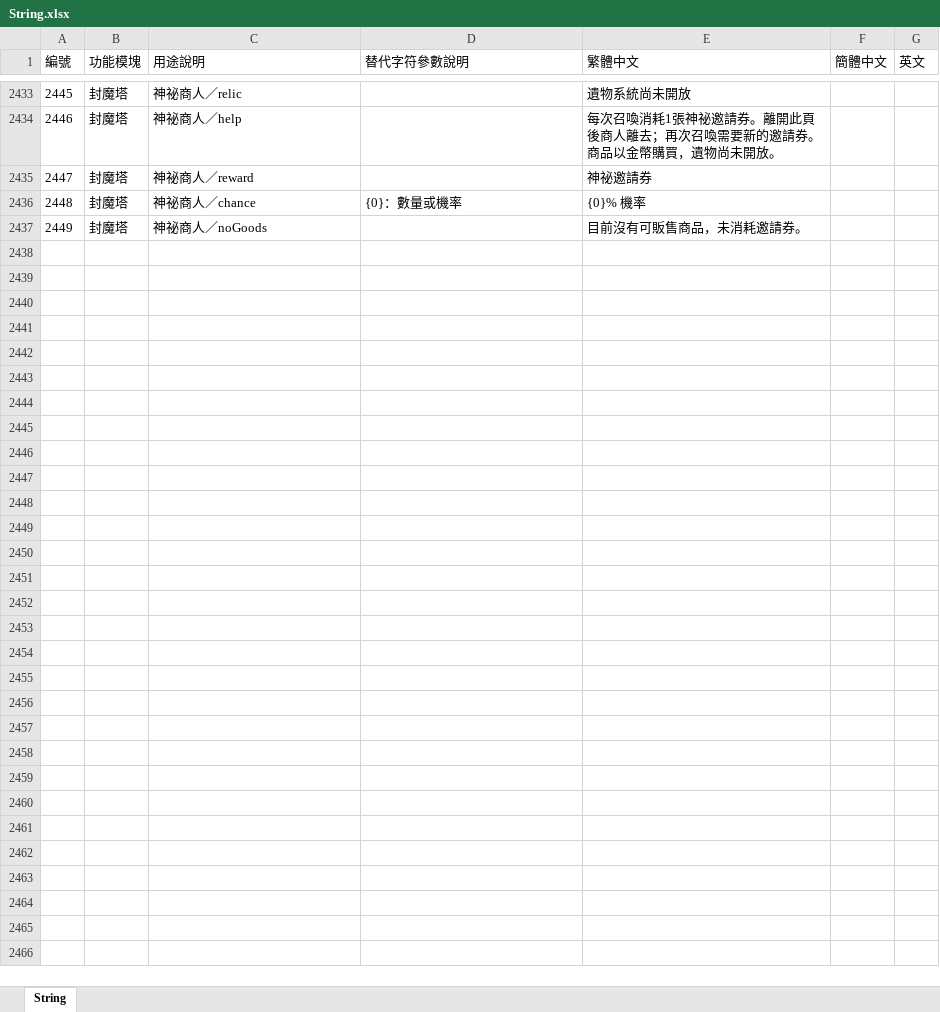
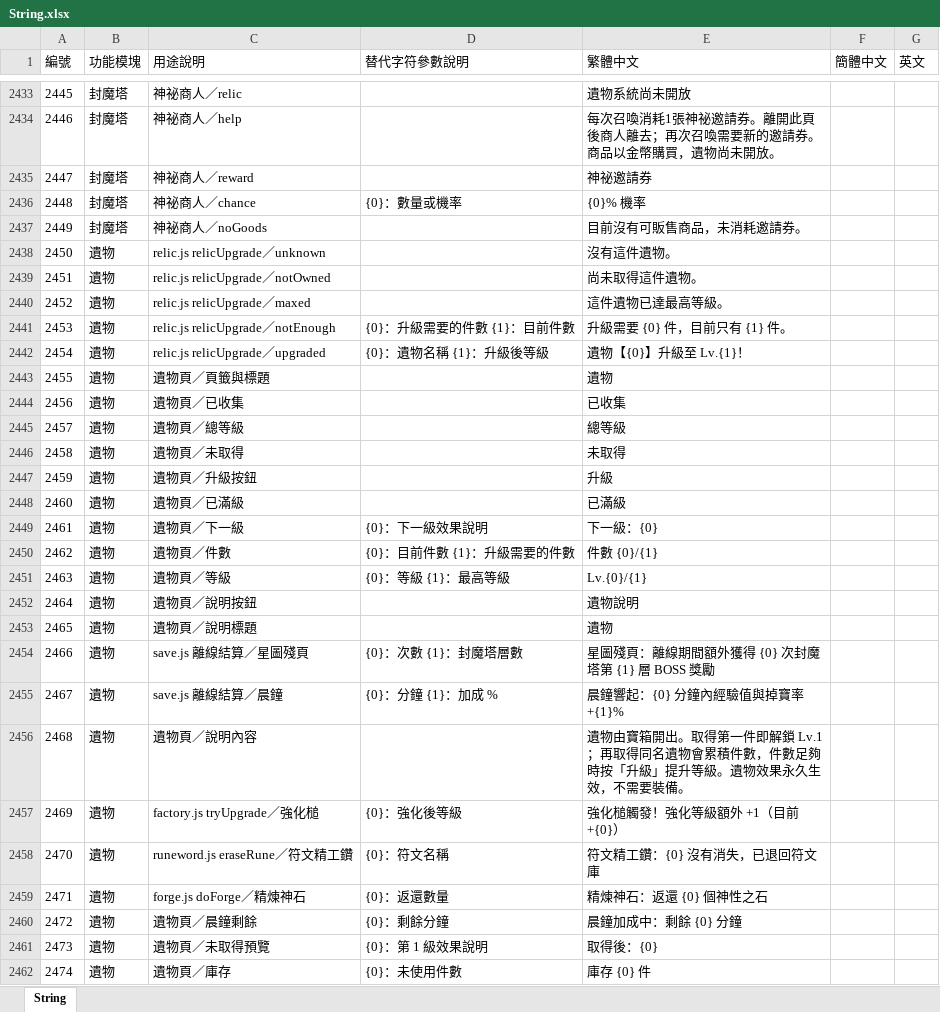
Before and after one commit to myKOF/Idle-RPG, an Excel workbook: config/Excel/String.xlsx, sheet String, drawn as a sheet; only a part is shown, gaps mark what is left out; values as stored, in another font and other column widths than the file's, no borders; the diff names each change by its address in the sheet, - before the commit and + after, or states it on an @@ line.

```diff
--- a/config/Excel/String.xlsx (sheet String)
+++ b/config/Excel/String.xlsx (sheet String)
+row 2438: 2450 | 遺物 | relic.js relicUpgrade／unknown |  | 沒有這件遺物。
+row 2439: 2451 | 遺物 | relic.js relicUpgrade／notOwned |  | 尚未取得這件遺物。
+row 2440: 2452 | 遺物 | relic.js relicUpgrade／maxed |  | 這件遺物已達最高等級。
+row 2441: 2453 | 遺物 | relic.js relicUpgrade／notEnough | {0}：升級需要的件數 {1}：目前件數 | 升級需要 {0} 件，目前只有 {1} 件。
+row 2442: 2454 | 遺物 | relic.js relicUpgrade／upgraded | {0}：遺物名稱 {1}：升級後等級 | 遺物【{0}】升級至 Lv.{1}！
+row 2443: 2455 | 遺物 | 遺物頁／頁籤與標題 |  | 遺物
+row 2444: 2456 | 遺物 | 遺物頁／已收集 |  | 已收集
+row 2445: 2457 | 遺物 | 遺物頁／總等級 |  | 總等級
+row 2446: 2458 | 遺物 | 遺物頁／未取得 |  | 未取得
+row 2447: 2459 | 遺物 | 遺物頁／升級按鈕 |  | 升級
+row 2448: 2460 | 遺物 | 遺物頁／已滿級 |  | 已滿級
+row 2449: 2461 | 遺物 | 遺物頁／下一級 | {0}：下一級效果說明 | 下一級：{0}
+row 2450: 2462 | 遺物 | 遺物頁／件數 | {0}：目前件數 {1}：升級需要的件數 | 件數 {0}/{1}
+row 2451: 2463 | 遺物 | 遺物頁／等級 | {0}：等級 {1}：最高等級 | Lv.{0}/{1}
+row 2452: 2464 | 遺物 | 遺物頁／說明按鈕 |  | 遺物說明
+row 2453: 2465 | 遺物 | 遺物頁／說明標題 |  | 遺物
+row 2454: 2466 | 遺物 | save.js 離線結算／星圖殘頁 | {0}：次數 {1}：封魔塔層數 | 星圖殘頁：離線期間額外獲得 {0} 次封魔塔第 {1} 層 BOSS 獎勵
+row 2455: 2467 | 遺物 | save.js 離線結算／晨鐘 | {0}：分鐘 {1}：加成 % | 晨鐘響起：{0} 分鐘內經驗值與掉寶率 +{1}%
+row 2456: 2468 | 遺物 | 遺物頁／說明內容 |  | 遺物由寶箱開出。取得第一件即解鎖 Lv.1；再取得同名遺物會累積件數，件數足夠時按「升級」提升等級。遺物效果永久生效，不需要裝備。
+row 2457: 2469 | 遺物 | factory.js tryUpgrade／強化槌 | {0}：強化後等級 | 強化槌觸發！強化等級額外 +1（目前 +{0}）
+row 2458: 2470 | 遺物 | runeword.js eraseRune／符文精工鑽 | {0}：符文名稱 | 符文精工鑽：{0} 沒有消失，已退回符文庫
+row 2459: 2471 | 遺物 | forge.js doForge／精煉神石 | {0}：返還數量 | 精煉神石：返還 {0} 個神性之石
+row 2460: 2472 | 遺物 | 遺物頁／晨鐘剩餘 | {0}：剩餘分鐘 | 晨鐘加成中：剩餘 {0} 分鐘
+row 2461: 2473 | 遺物 | 遺物頁／未取得預覽 | {0}：第 1 級效果說明 | 取得後：{0}
+row 2462: 2474 | 遺物 | 遺物頁／庫存 | {0}：未使用件數 | 庫存 {0} 件
```
Also changed, not shown: config/Excel/Relics.xlsx, 35 other files.
